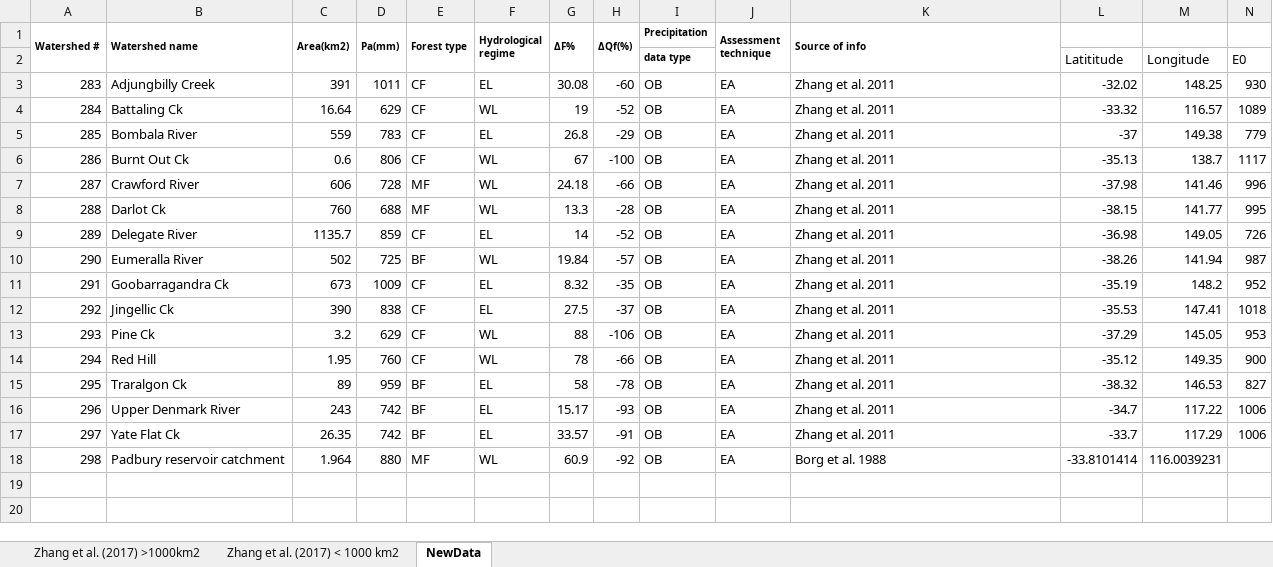
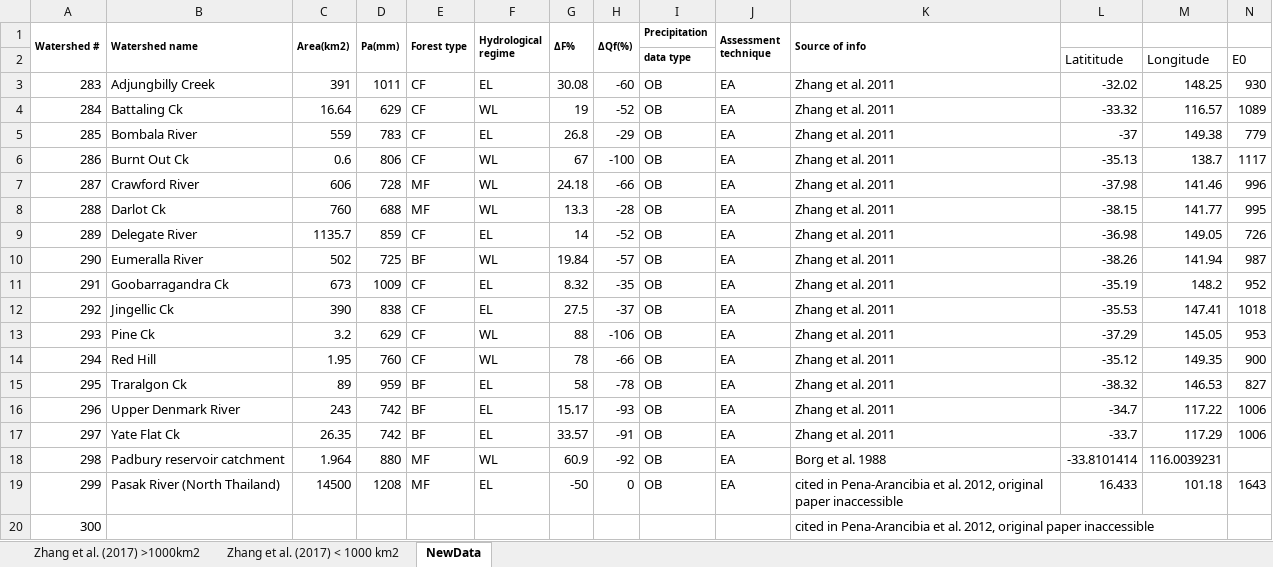
Before and after one commit to WillemVervoort/Forest_and_water, an Excel workbook: data/TablesZhangetal2017.xlsx, sheet NewData, drawn as a sheet; only a part is shown; values as stored, in another font and other column widths than the file's, no borders; rows hold the shown columns only; the diff names each change by its address in the sheet, - before the commit and + after, or states it on an @@ line.

Commit message:
updating paper

```diff
--- a/data/TablesZhangetal2017.xlsx (sheet NewData)
+++ b/data/TablesZhangetal2017.xlsx (sheet NewData)
+row 19: 299 | Pasak River (North Thailand) | 14500 | 1208 | MF | EL | -50 | 0 | OB | EA | cited in Pena-Arancibia et al. 2012, original paper inaccessible | 16.433 | 101.18 | 1643
+row 20: 300 |  |  |  |  |  |  |  |  |  | cited in Pena-Arancibia et al. 2012, original paper inaccessible
```
Also changed, not shown: 17 other files.
